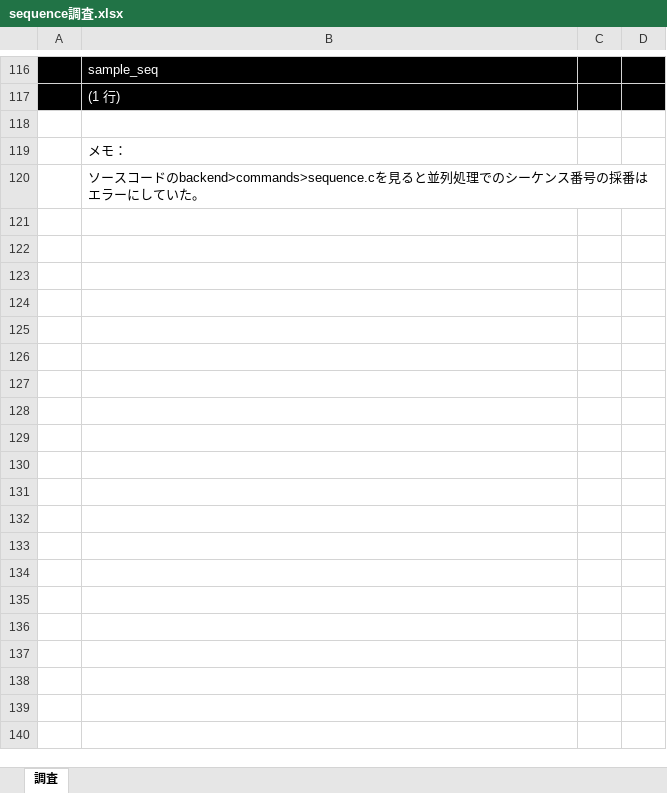
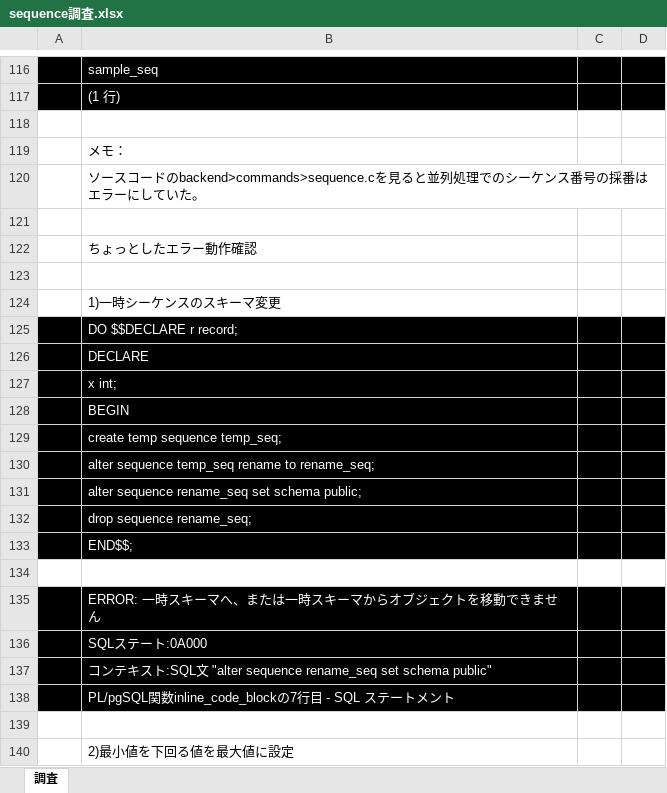
Before and after one commit to pea-sys/postgresql-expriments, an Excel workbook: sequence/sequence調査.xlsx, sheet 調査, drawn as a sheet; only a part is shown, gaps mark what is left out; values as stored, in another font and other column widths than the file's, no borders; the diff covers the shown part only; the diff names each change by its address in the sheet, - before the commit and + after, or states it on an @@ line.

```diff
--- a/sequence/sequence調査.xlsx (sheet 調査)
+++ b/sequence/sequence調査.xlsx (sheet 調査)
+row 121: (empty)
+row 122:  | ちょっとしたエラー動作確認
+row 123: (empty)
+row 124:  | 1)一時シーケンスのスキーマ変更
+row 125:  | DO $$DECLARE r record;
+row 126:  | DECLARE
+row 127:  | x int;
+row 128:  | BEGIN
+row 129:  | create temp sequence temp_seq;
+row 130:  | alter sequence temp_seq rename to rename_seq;
+row 131:  | alter sequence rename_seq set schema public;
+row 132:  | drop sequence rename_seq;
+row 133:  | END$$;
+row 134: (empty)
+row 135:  | ERROR: 一時スキーマへ、または一時スキーマからオブジェクトを移動できません
+row 136:  | SQLステート:0A000
+row 137:  | コンテキスト:SQL文 "alter sequence rename_seq set schema public"
+row 138:  | PL/pgSQL関数inline_code_blockの7行目 - SQL ステートメント
+row 139: (empty)
+row 140:  | 2)最小値を下回る値を最大値に設定
```
Also changed, not shown: 74 added rows elsewhere in this sheet, 1 other file.
